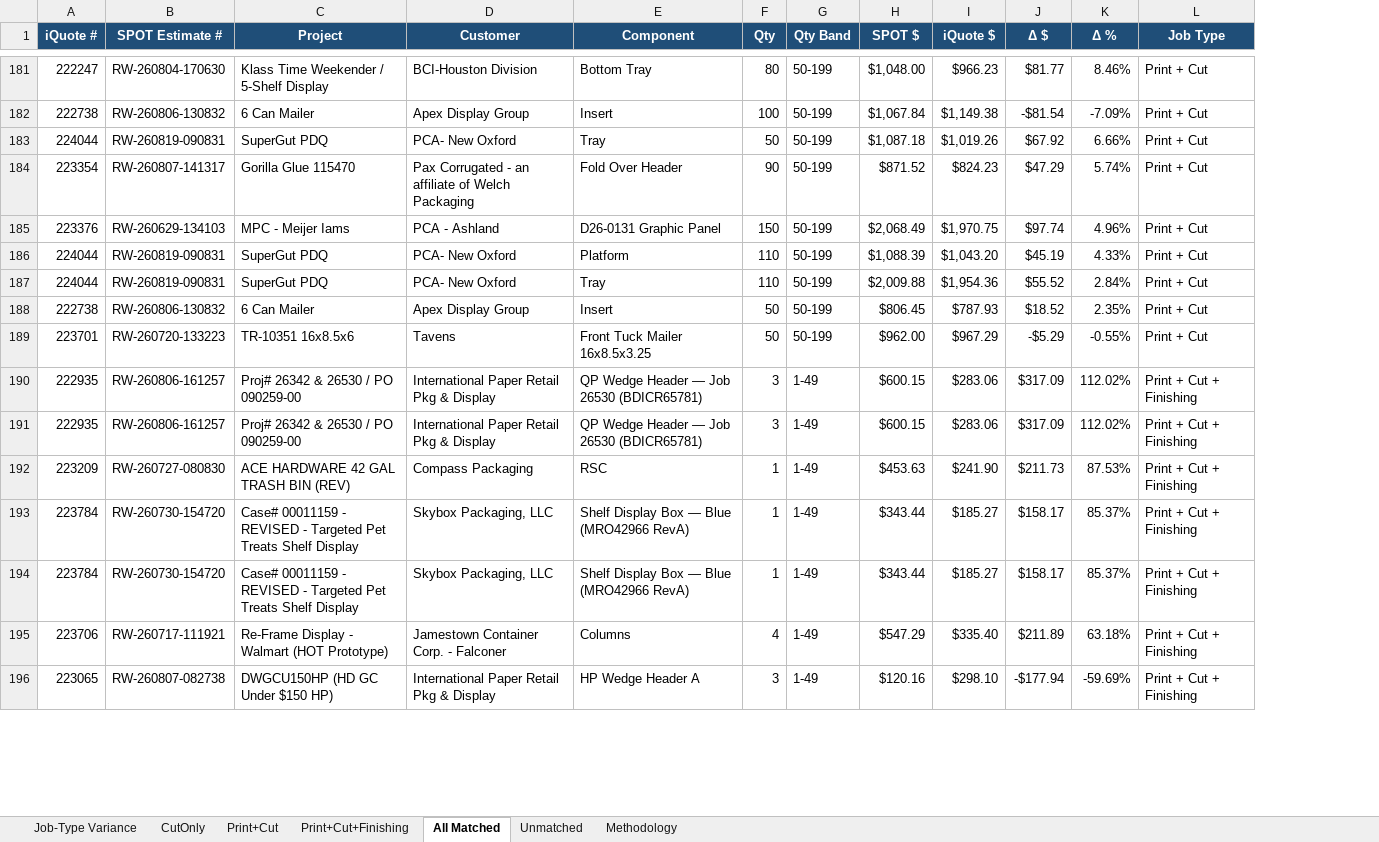
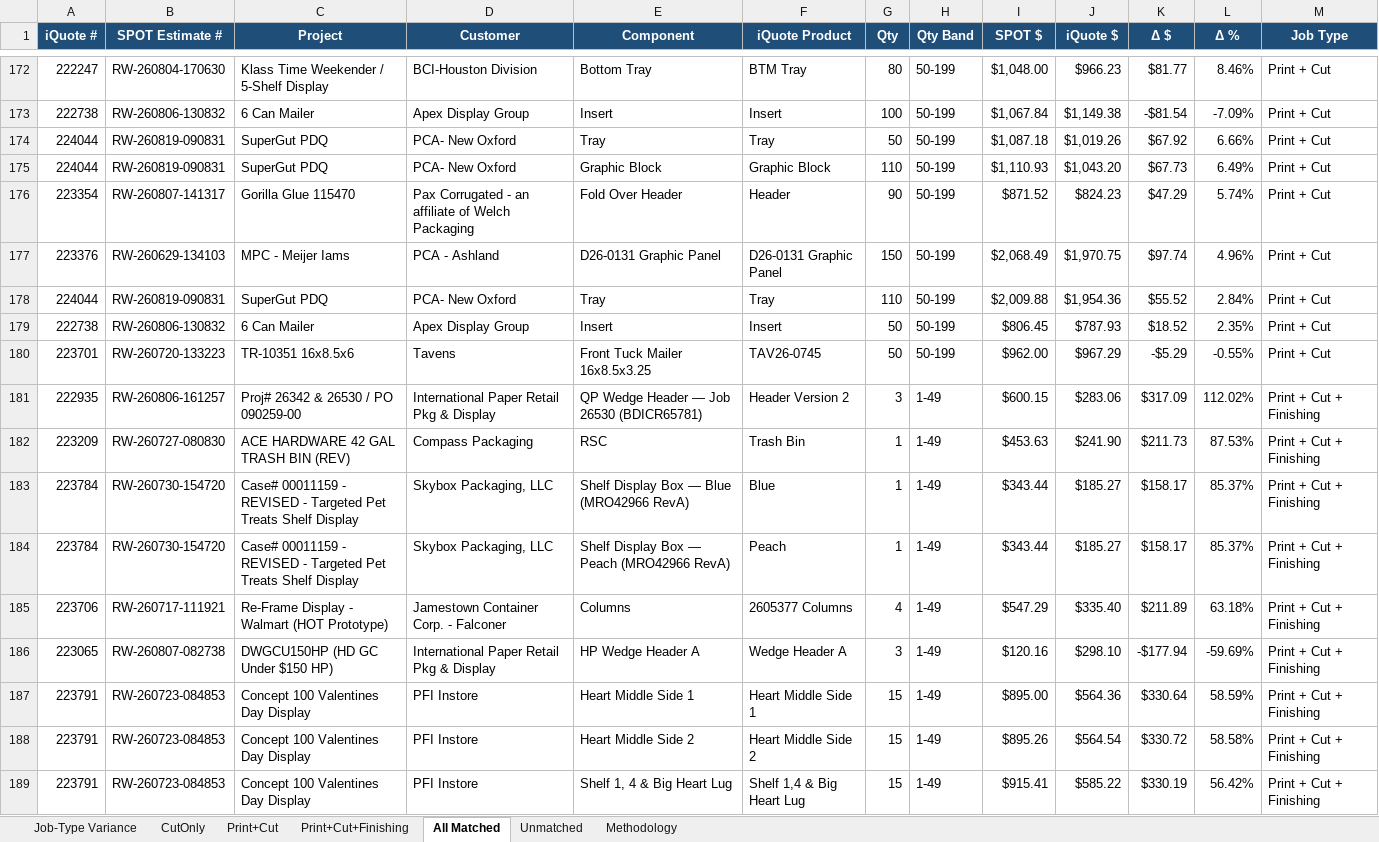
Before and after one commit to ariley-111/SPOT-Cloud-R2.0, an Excel workbook: analysis/SPOT_JobType_Variance_v3.xlsx, sheet All Matched, drawn as a sheet; only a part is shown, gaps mark what is left out; values as stored, in another font and other column widths than the file's, no borders; removed rows and columns are numbered as before the commit, all else as after; the diff covers the shown part only; the diff names each change by its address in the sheet, - before the commit and + after, or states it on an @@ line.

```diff
--- a/analysis/SPOT_JobType_Variance_v3.xlsx (sheet All Matched)
+++ b/analysis/SPOT_JobType_Variance_v3.xlsx (sheet All Matched)
+column F (iQuote Product), rows 172-174: BTM Tray | Insert | Tray; rows 176-186: Header | D26-0131 Graphic Panel | Tray | Insert | TAV26-0745 | Header Version 2 | Trash Bin | Blue | Peach | 2605377 Columns | Wedge Header A
+row 175: 224044 | RW-260819-090831 | SuperGut PDQ | PCA- New Oxford | Graphic Block | Graphic Block | 110 | 50-199 | $1,110.93 | $1,043.20 | $67.73 | 6.49% | Print + Cut
-row 186: 224044 | RW-260819-090831 | SuperGut PDQ | PCA- New Oxford | Platform | 110 | 50-199 | $1,088.39 | $1,043.20 | $45.19 | 4.33% | Print + Cut
-row 191: 222935 | RW-260806-161257 | Proj# 26342 & 26530 / PO 090259-00 | International Paper Retail Pkg & Display | QP Wedge Header — Job 26530 (BDICR65781) | 3 | 1-49 | $600.15 | $283.06 | $317.09 | 112.02% | Print + Cut + Finishing
-E184 (Component): Shelf Display Box — Blue (MRO42966 RevA)
+E184 (Component): Shelf Display Box — Peach (MRO42966 RevA)
+row 187: 223791 | RW-260723-084853 | Concept 100 Valentines Day Display | PFI Instore | Heart Middle Side 1 | Heart Middle Side 1 | 15 | 1-49 | $895.00 | $564.36 | $330.64 | 58.59% | Print + Cut + Finishing
+row 188: 223791 | RW-260723-084853 | Concept 100 Valentines Day Display | PFI Instore | Heart Middle Side 2 | Heart Middle Side 2 | 15 | 1-49 | $895.26 | $564.54 | $330.72 | 58.58% | Print + Cut + Finishing
+row 189: 223791 | RW-260723-084853 | Concept 100 Valentines Day Display | PFI Instore | Shelf 1, 4 & Big Heart Lug | Shelf 1,4 & Big Heart Lug | 15 | 1-49 | $915.41 | $585.22 | $330.19 | 56.42% | Print + Cut + Finishing
```
Also changed, not shown: 17 added rows, 32 removed rows and 104 edited cells elsewhere in this sheet, sheet Print+Cut+Finishing, sheet Print+Cut, sheet Unmatched, sheet Job-Type Variance, sheet CutOnly, sheet Methodology, backend/static_assets/SPOT_JobType_Variance_v3.xlsx, 1 other file.
